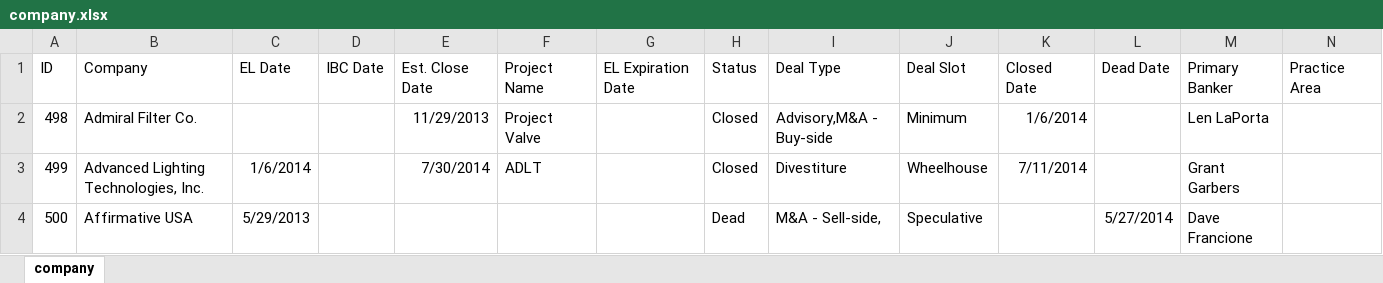
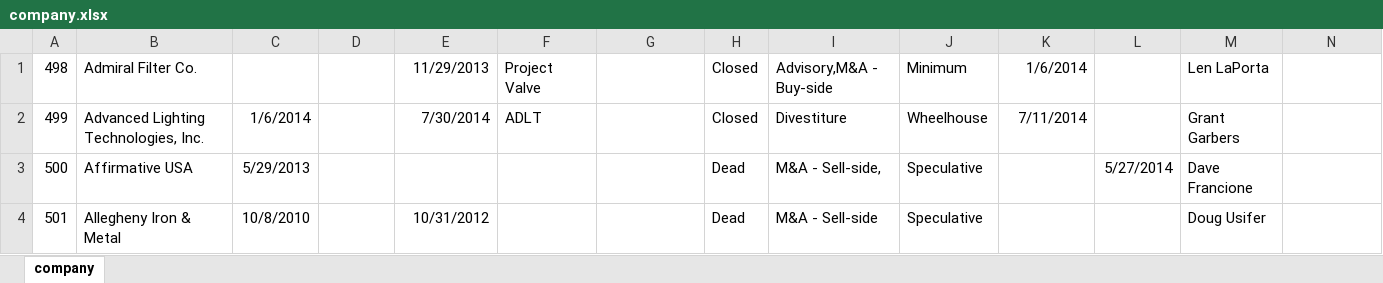
Before and after one commit to LewisSoftwareDevelopment/Headwaters, an Excel workbook: _assets/_DB_Files/company.xlsx, sheet company, drawn as a sheet; only a part is shown; the shorter side is filled out with more unchanged rows; values as stored, in another font and other column widths than the file's, no borders; rows hold the shown columns only; the diff names each change by its address in the sheet, - before the commit and + after, or states it on an @@ line.

```diff
--- a/_assets/_DB_Files/company.xlsx (sheet company)
+++ b/_assets/_DB_Files/company.xlsx (sheet company)
-row 1: ID | Company | EL Date | IBC Date | Est. Close Date | Project Name | EL Expiration Date | Status | Deal Type | Deal Slot | Closed Date | Dead Date | Primary Banker | Practice Area
```
Also changed, not shown: 17 other files.
